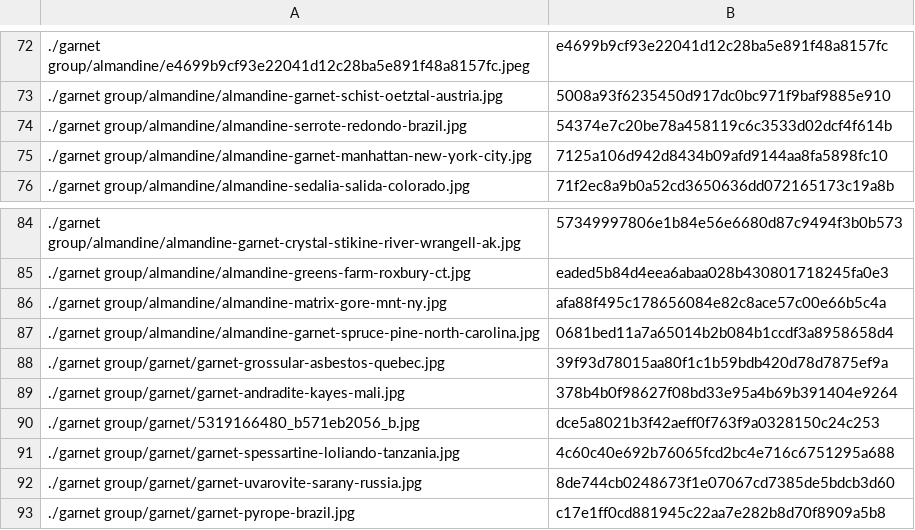
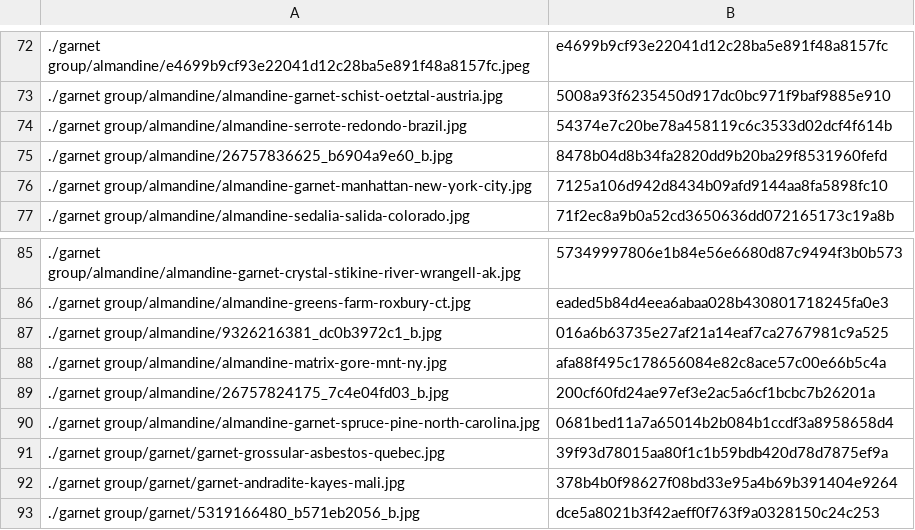
Before and after one commit to person-v132/Minerobo-Images, a CSV file: ids.csv, drawn as a sheet; only a part is shown, gaps mark what is left out; the shorter side is filled out with more unchanged rows.

```diff
--- a/ids.csv
+++ b/ids.csv
@@ -74,2 +74,3 @@
 ./garnet group/almandine/almandine-serrote-redondo-brazil.jpg,54374e7c20be78a458119c6c3533d02dcf4f614b
+./garnet group/almandine/26757836625_b6904a9e60_b.jpg,8478b04d8b34fa2820dd9b20ba29f8531960fefd
 ./garnet group/almandine/almandine-garnet-manhattan-new-york-city.jpg,7125a106d942d8434b09afd9144aa8fa5898fc10
@@ -85,3 +86,5 @@
 ./garnet group/almandine/almandine-greens-farm-roxbury-ct.jpg,eaded5b84d4eea6abaa028b430801718245fa0e3
+./garnet group/almandine/9326216381_dc0b3972c1_b.jpg,016a6b63735e27af21a14eaf7ca2767981c9a525
 ./garnet group/almandine/almandine-matrix-gore-mnt-ny.jpg,afa88f495c178656084e82c8ace57c00e66b5c4a
+./garnet group/almandine/26757824175_7c4e04fd03_b.jpg,200cf60fd24ae97ef3e2ac5a6cf1bcbc7b26201a
 ./garnet group/almandine/almandine-garnet-spruce-pine-north-carolina.jpg,0681bed11a7a65014b2b084b1ccdf3a8958658d4
```
